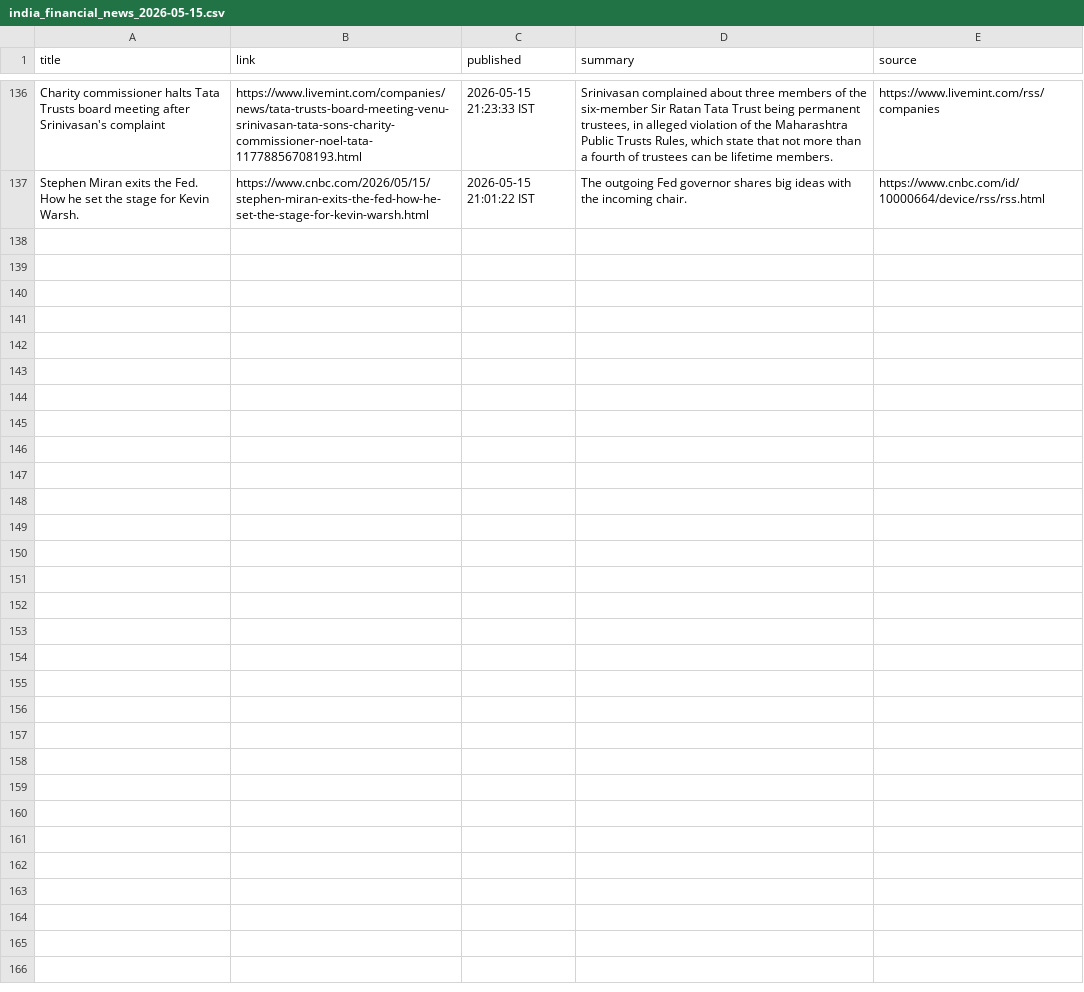
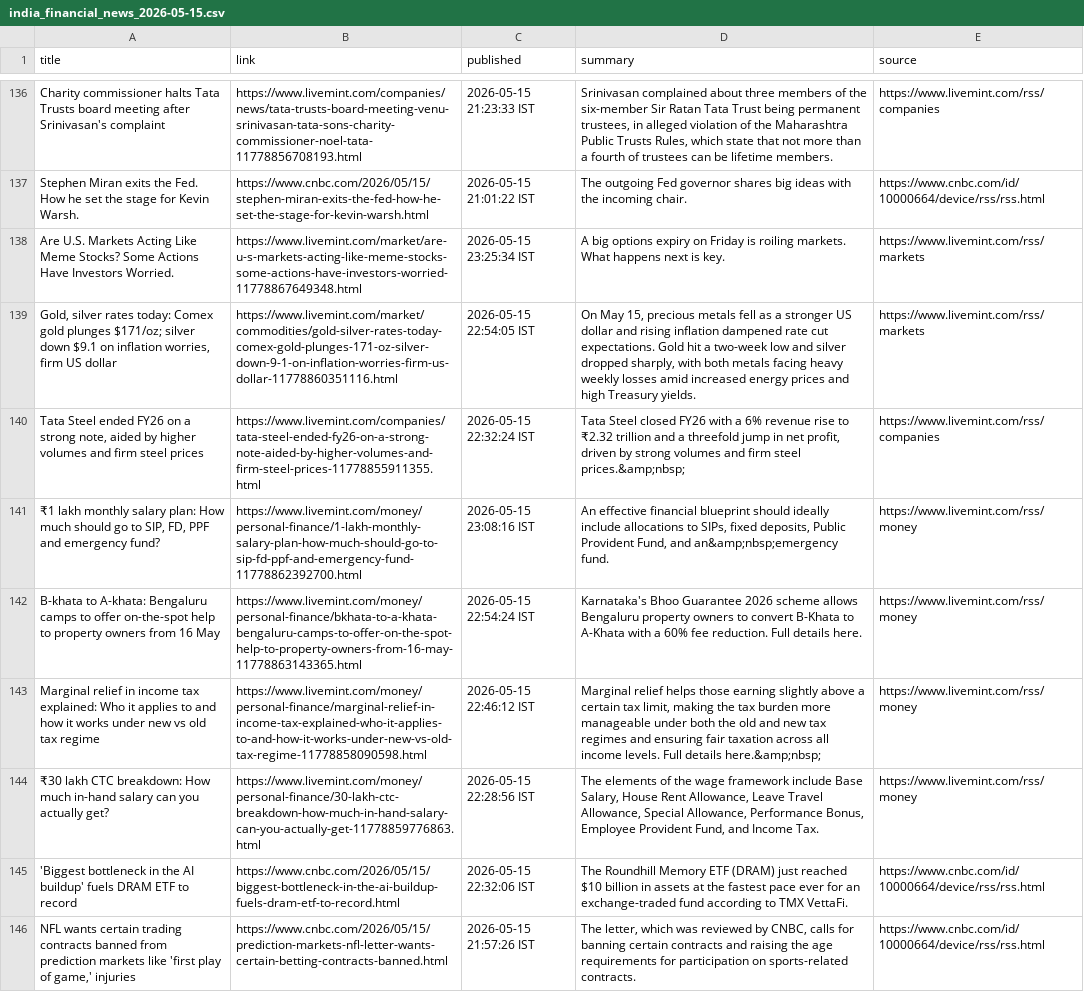
Before and after one commit to aarshrana007/Stock_Analysis, a CSV file: news_data/india_financial_news_2026-05-15.csv, drawn as a sheet; only a part is shown, gaps mark what is left out.

```diff
--- a/news_data/india_financial_news_2026-05-15.csv
+++ b/news_data/india_financial_news_2026-05-15.csv
@@ -137 +137,10 @@ Charity commissioner halts Tata Trusts board meeting after Srinivasan's complain
 Stephen Miran exits the Fed. How he set the stage for Kevin Warsh.,https://www.cnbc.com/2026/05/15/stephen-miran-exits-the-fed-how-he-set-the-stage-for-kevin-warsh.html,2026-05-15 21:01:22 IST,The outgoing Fed governor shares big ideas with the incoming chair.,https://www.cnbc.com/id/10000664/device/rss/rss.html
+Are U.S. Markets Acting Like Meme Stocks? Some Actions Have Investors Worried.,https://www.livemint.com/market/are-u-s-markets-acting-like-meme-stocks-some-actions-have-investors-worried-11778867649348.html,2026-05-15 23:25:34 IST,A big options expiry on Friday is roiling markets. What happens next is key.,https://www.livemint.com/rss/markets
+"Gold, silver rates today: Comex gold plunges $171/oz; silver down $9.1 on inflation worries, firm US dollar",https://www.livemint.com/market/commodities/gold-silver-rates-today-comex-gold-plunges-171-oz-silver-down-9-1-on-inflation-worries-firm-us-dollar-11778860351116.html,2026-05-15 22:54:05 IST,"On May 15, precious metals fell as a stronger US dollar and rising inflation dampened rate cut expectations. Gold hit a two-week low and silver dropped sharply, with both metals facing heavy weekly losses amid increased energy prices and high Treasury yields.",https://www.livemint.com/rss/markets
+"Tata Steel ended FY26 on a strong note, aided by higher volumes and firm steel prices",https://www.livemint.com/companies/tata-steel-ended-fy26-on-a-strong-note-aided-by-higher-volumes-and-firm-steel-prices-11778855911355.html,2026-05-15 22:32:24 IST,"Tata Steel closed FY26 with a 6% revenue rise to  ₹2.32 trillion and a threefold jump in net profit, driven by strong volumes and firm steel prices.&amp;nbsp;",https://www.livemint.com/rss/companies
+"₹1 lakh monthly salary plan: How much should go to SIP, FD, PPF and emergency fund?",https://www.livemint.com/money/personal-finance/1-lakh-monthly-salary-plan-how-much-should-go-to-sip-fd-ppf-and-emergency-fund-11778862392700.html,2026-05-15 23:08:16 IST,"An effective financial blueprint should ideally include allocations to SIPs, fixed deposits, Public Provident Fund, and an&amp;nbsp;emergency fund.",https://www.livemint.com/rss/money
+B-khata to A-khata: Bengaluru camps to offer on-the-spot help to property owners from 16 May,https://www.livemint.com/money/personal-finance/bkhata-to-a-khata-bengaluru-camps-to-offer-on-the-spot-help-to-property-owners-from-16-may-11778863143365.html,2026-05-15 22:54:24 IST,Karnataka's Bhoo Guarantee 2026 scheme allows Bengaluru property owners to convert B-Khata to A-Khata with a 60% fee reduction. Full details here.,https://www.livemint.com/rss/money
+Marginal relief in income tax explained: Who it applies to and how it works under new vs old tax regime,https://www.livemint.com/money/personal-finance/marginal-relief-in-income-tax-explained-who-it-applies-to-and-how-it-works-under-new-vs-old-tax-regime-11778858090598.html,2026-05-15 22:46:12 IST,"Marginal relief helps those earning slightly above a certain tax limit, making the tax burden more manageable under both the old and new tax regimes and ensuring fair taxation across all income levels. Full details here.&amp;nbsp;",https://www.livemint.com/rss/money
+₹30 lakh CTC breakdown: How much in-hand salary can you actually get?,https://www.livemint.com/money/personal-finance/30-lakh-ctc-breakdown-how-much-in-hand-salary-can-you-actually-get-11778859776863.html,2026-05-15 22:28:56 IST,"The elements of the wage framework include Base Salary, House Rent Allowance, Leave Travel Allowance, Special Allowance, Performance Bonus, Employee Provident Fund, and Income Tax.",https://www.livemint.com/rss/money
+'Biggest bottleneck in the AI buildup' fuels DRAM ETF to record,https://www.cnbc.com/2026/05/15/biggest-bottleneck-in-the-ai-buildup-fuels-dram-etf-to-record.html,2026-05-15 22:32:06 IST,The Roundhill Memory ETF (DRAM) just reached $10 billion in assets at the fastest pace ever for an exchange-traded fund according to TMX VettaFi.,https://www.cnbc.com/id/10000664/device/rss/rss.html
+"NFL wants certain trading contracts banned from prediction markets like 'first play of game,' injuries",https://www.cnbc.com/2026/05/15/prediction-markets-nfl-letter-wants-certain-betting-contracts-banned.html,2026-05-15 21:57:26 IST,"The letter, which was reviewed by CNBC, calls for banning certain contracts and raising the age requirements for participation on sports-related contracts.",https://www.cnbc.com/id/10000664/device/rss/rss.html
```
Also changed, not shown: 1 other file.
